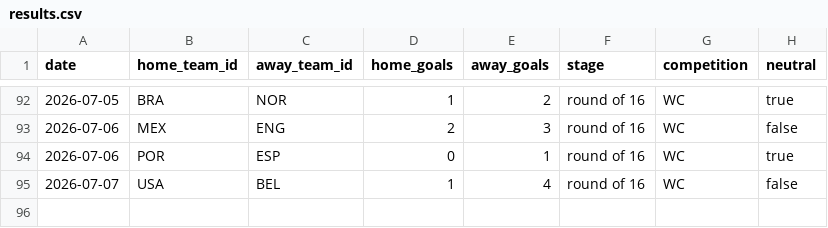
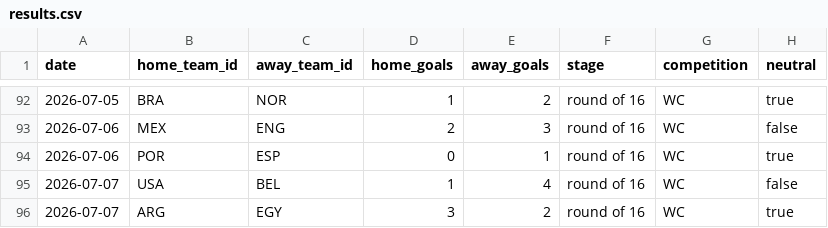
Before and after one commit to camh000/World-cup-predictor, a CSV file: data/results.csv, drawn as a sheet; only a part is shown, gaps mark what is left out.

Commit message:
Live update: results / closing-line odds

```diff
--- a/data/results.csv
+++ b/data/results.csv
@@ -95 +95,2 @@ date,home_team_id,away_team_id,home_goals,away_goals,stage,competition,neutral
 2026-07-07,USA,BEL,1,4,round of 16,WC,false
+2026-07-07,ARG,EGY,3,2,round of 16,WC,true
```
Also changed, not shown: data/predictions.csv, data/ratings_history.csv, 2 other files.
